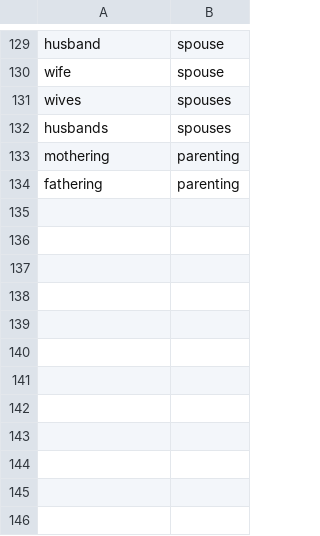
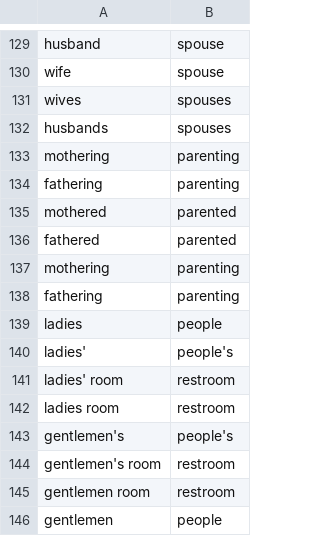
Before and after one commit to Fair-Write/Server-Side, a CSV file: gendered_terms.csv, drawn as a sheet; only a part is shown, gaps mark what is left out; the diff names each change by its address in the sheet, - before the commit and + after, or states it on an @@ line.

Commit message:
feat: enhance gender inclusivity by updating gendered_terms.csv and expanding GENDER_PAIRS in main_gfl.py

```diff
--- a/gendered_terms.csv
+++ b/gendered_terms.csv
+row 135: mothered | parented
+row 136: fathered | parented
+row 137: mothering | parenting
+row 138: fathering | parenting
+row 139: ladies | people
+row 140: ladies' | people's
+row 141: ladies' room | restroom
+row 142: ladies room | restroom
+row 143: gentlemen's | people's
+row 144: gentlemen's room | restroom
+row 145: gentlemen room | restroom
+row 146: gentlemen | people
```
Also changed, not shown: 1 other file.
